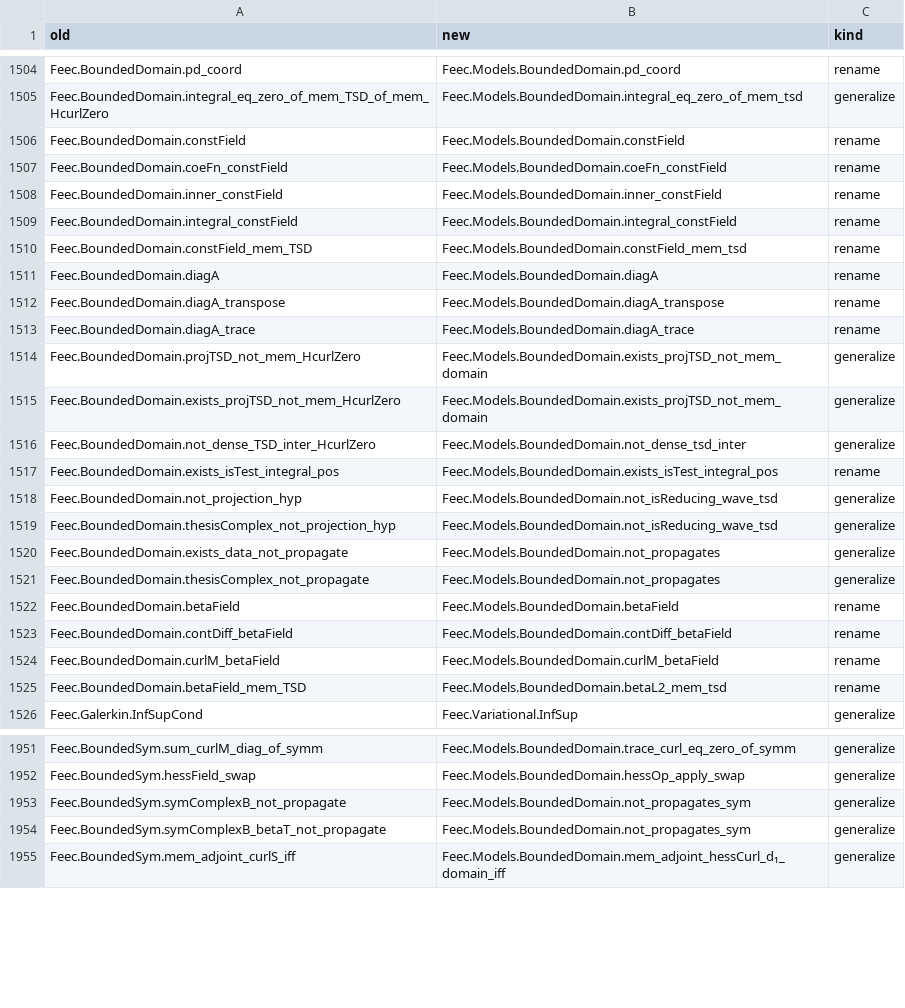
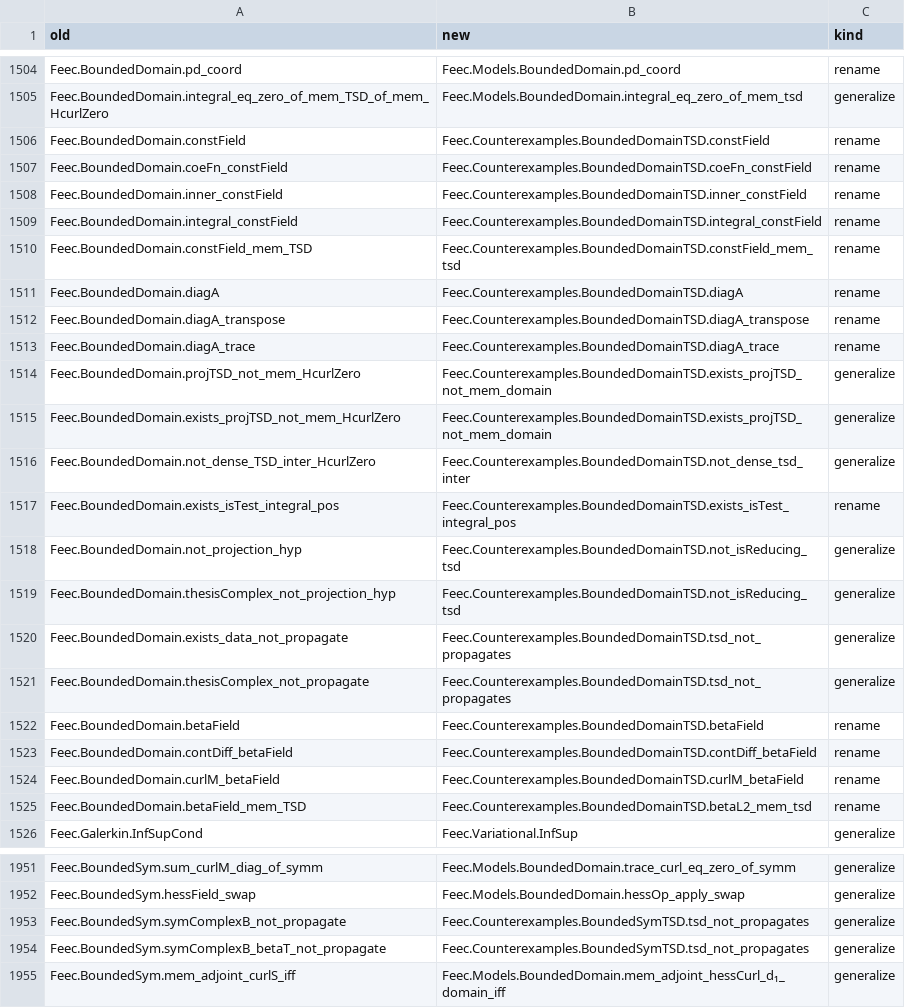
Before and after one commit to vincentqb/feec, a TSV file: docs/migration/map.tsv, drawn as a sheet; only a part is shown, gaps mark what is left out.

Commit message:
W6 counterexamples (3): move the bounded-domain refutations out of Models/BoundedDomain/{GradCurl,SymCurl} into Counterexamples/BoundedDomainTSD (zero-mean obstruction, density and projection hypothesis of Prop 4.17 fail, not_isReducing_tsd, tsd_not_propagates for every complex with d1 <= curl_min) and Counterexamples/BoundedSymTSD (Prop 4.19 refuted for (4.16)), deprecated aliases for the wave-5 Models names and EinsteinBianchi.boundedDomain_tsd_not_propagates; Counterexamples/CubeStationary (thesis BCs on every open cube: only stationary data propagate, TSD data leave the constraint); Counterexamples/NonClosedRangeEuclidean (de Rham on R^d, grad-curl, Hessian-curl, BGG Hessian on R^3: no closed range, no Poincare inequality); map rows repointed; THESIS_MAP and MapCheck regenerated

```diff
--- a/docs/migration/map.tsv
+++ b/docs/migration/map.tsv
@@ -1505,22 +1505,22 @@ Feec.BoundedDomain.pd_coord	Feec.Models.BoundedDomain.pd_coord	rename
 Feec.BoundedDomain.integral_eq_zero_of_mem_TSD_of_mem_HcurlZero	Feec.Models.BoundedDomain.integral_eq_zero_of_mem_tsd	generalize
-Feec.BoundedDomain.constField	Feec.Models.BoundedDomain.constField	rename
-Feec.BoundedDomain.coeFn_constField	Feec.Models.BoundedDomain.coeFn_constField	rename
-Feec.BoundedDomain.inner_constField	Feec.Models.BoundedDomain.inner_constField	rename
-Feec.BoundedDomain.integral_constField	Feec.Models.BoundedDomain.integral_constField	rename
-Feec.BoundedDomain.constField_mem_TSD	Feec.Models.BoundedDomain.constField_mem_tsd	rename
-Feec.BoundedDomain.diagA	Feec.Models.BoundedDomain.diagA	rename
-Feec.BoundedDomain.diagA_transpose	Feec.Models.BoundedDomain.diagA_transpose	rename
-Feec.BoundedDomain.diagA_trace	Feec.Models.BoundedDomain.diagA_trace	rename
-Feec.BoundedDomain.projTSD_not_mem_HcurlZero	Feec.Models.BoundedDomain.exists_projTSD_not_mem_domain	generalize
-Feec.BoundedDomain.exists_projTSD_not_mem_HcurlZero	Feec.Models.BoundedDomain.exists_projTSD_not_mem_domain	generalize
-Feec.BoundedDomain.not_dense_TSD_inter_HcurlZero	Feec.Models.BoundedDomain.not_dense_tsd_inter	generalize
-Feec.BoundedDomain.exists_isTest_integral_pos	Feec.Models.BoundedDomain.exists_isTest_integral_pos	rename
-Feec.BoundedDomain.not_projection_hyp	Feec.Models.BoundedDomain.not_isReducing_wave_tsd	generalize
-Feec.BoundedDomain.thesisComplex_not_projection_hyp	Feec.Models.BoundedDomain.not_isReducing_wave_tsd	generalize
-Feec.BoundedDomain.exists_data_not_propagate	Feec.Models.BoundedDomain.not_propagates	generalize
-Feec.BoundedDomain.thesisComplex_not_propagate	Feec.Models.BoundedDomain.not_propagates	generalize
-Feec.BoundedDomain.betaField	Feec.Models.BoundedDomain.betaField	rename
-Feec.BoundedDomain.contDiff_betaField	Feec.Models.BoundedDomain.contDiff_betaField	rename
-Feec.BoundedDomain.curlM_betaField	Feec.Models.BoundedDomain.curlM_betaField	rename
-Feec.BoundedDomain.betaField_mem_TSD	Feec.Models.BoundedDomain.betaL2_mem_tsd	rename
+Feec.BoundedDomain.constField	Feec.Counterexamples.BoundedDomainTSD.constField	rename
+Feec.BoundedDomain.coeFn_constField	Feec.Counterexamples.BoundedDomainTSD.coeFn_constField	rename
+Feec.BoundedDomain.inner_constField	Feec.Counterexamples.BoundedDomainTSD.inner_constField	rename
+Feec.BoundedDomain.integral_constField	Feec.Counterexamples.BoundedDomainTSD.integral_constField	rename
+Feec.BoundedDomain.constField_mem_TSD	Feec.Counterexamples.BoundedDomainTSD.constField_mem_tsd	rename
+Feec.BoundedDomain.diagA	Feec.Counterexamples.BoundedDomainTSD.diagA	rename
+Feec.BoundedDomain.diagA_transpose	Feec.Counterexamples.BoundedDomainTSD.diagA_transpose	rename
+Feec.BoundedDomain.diagA_trace	Feec.Counterexamples.BoundedDomainTSD.diagA_trace	rename
+Feec.BoundedDomain.projTSD_not_mem_HcurlZero	Feec.Counterexamples.BoundedDomainTSD.exists_projTSD_not_mem_domain	generalize
+Feec.BoundedDomain.exists_projTSD_not_mem_HcurlZero	Feec.Counterexamples.BoundedDomainTSD.exists_projTSD_not_mem_domain	generalize
+Feec.BoundedDomain.not_dense_TSD_inter_HcurlZero	Feec.Counterexamples.BoundedDomainTSD.not_dense_tsd_inter	generalize
+Feec.BoundedDomain.exists_isTest_integral_pos	Feec.Counterexamples.BoundedDomainTSD.exists_isTest_integral_pos	rename
+Feec.BoundedDomain.not_projection_hyp	Feec.Counterexamples.BoundedDomainTSD.not_isReducing_tsd	generalize
+Feec.BoundedDomain.thesisComplex_not_projection_hyp	Feec.Counterexamples.BoundedDomainTSD.not_isReducing_tsd	generalize
+Feec.BoundedDomain.exists_data_not_propagate	Feec.Counterexamples.BoundedDomainTSD.tsd_not_propagates	generalize
+Feec.BoundedDomain.thesisComplex_not_propagate	Feec.Counterexamples.BoundedDomainTSD.tsd_not_propagates	generalize
+Feec.BoundedDomain.betaField	Feec.Counterexamples.BoundedDomainTSD.betaField	rename
+Feec.BoundedDomain.contDiff_betaField	Feec.Counterexamples.BoundedDomainTSD.contDiff_betaField	rename
+Feec.BoundedDomain.curlM_betaField	Feec.Counterexamples.BoundedDomainTSD.curlM_betaField	rename
+Feec.BoundedDomain.betaField_mem_TSD	Feec.Counterexamples.BoundedDomainTSD.betaL2_mem_tsd	rename
 Feec.Galerkin.InfSupCond	Feec.Variational.InfSup	generalize
@@ -1952,4 +1952,4 @@ Feec.BoundedSym.sum_curlM_diag_of_symm	Feec.Models.BoundedDomain.trace_curl_eq_z
 Feec.BoundedSym.hessField_swap	Feec.Models.BoundedDomain.hessOp_apply_swap	generalize
-Feec.BoundedSym.symComplexB_not_propagate	Feec.Models.BoundedDomain.not_propagates_sym	generalize
-Feec.BoundedSym.symComplexB_betaT_not_propagate	Feec.Models.BoundedDomain.not_propagates_sym	generalize
+Feec.BoundedSym.symComplexB_not_propagate	Feec.Counterexamples.BoundedSymTSD.tsd_not_propagates	generalize
+Feec.BoundedSym.symComplexB_betaT_not_propagate	Feec.Counterexamples.BoundedSymTSD.tsd_not_propagates	generalize
 Feec.BoundedSym.mem_adjoint_curlS_iff	Feec.Models.BoundedDomain.mem_adjoint_hessCurl_d₁_domain_iff	generalize
```
Also changed, not shown: 11 other files.
